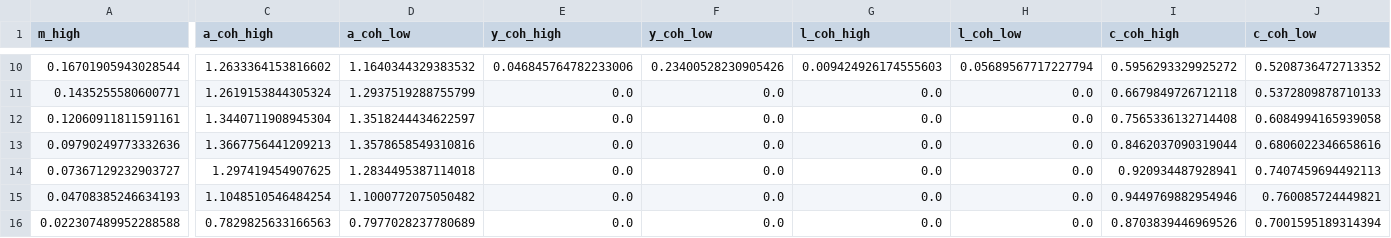
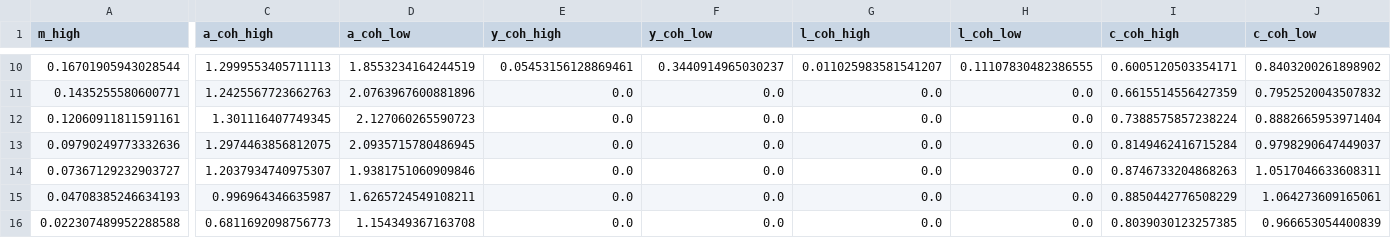
Before and after one commit to milocortes/olg_egtp, a CSV file: src/julia/programas/ch11/prog11_02/calibrados/output/csvs/MEX/DSOLG_probs_OLG_params_by_cohort_MEX.csv, drawn as a sheet; only a part is shown, gaps mark what is left out; the diff covers the shown part only; the diff names each change by its address in the sheet, - before the commit and + after, or states it on an @@ line.

```diff
--- a/src/julia/programas/ch11/prog11_02/calibrados/output/csvs/MEX/DSOLG_probs_OLG_params_by_cohort_MEX.csv
+++ b/src/julia/programas/ch11/prog11_02/calibrados/output/csvs/MEX/DSOLG_probs_OLG_params_by_cohort_MEX.csv
-C10 (a_coh_high): 1.2633364153816602
+C10 (a_coh_high): 1.2999553405711113
-D10 (a_coh_low): 1.1640344329383532
+D10 (a_coh_low): 1.8553234164244519
-E10 (y_coh_high): 0.046845764782233006
+E10 (y_coh_high): 0.05453156128869461
-F10 (y_coh_low): 0.23400528230905426
+F10 (y_coh_low): 0.3440914965030237
-G10 (l_coh_high): 0.009424926174555603
+G10 (l_coh_high): 0.011025983581541207
-H10 (l_coh_low): 0.05689567717227794
+H10 (l_coh_low): 0.11107830482386555
-I10 (c_coh_high): 0.5956293329925272
+I10 (c_coh_high): 0.6005120503354171
-J10 (c_coh_low): 0.5208736472713352
+J10 (c_coh_low): 0.8403200261898902
-C11 (a_coh_high): 1.2619153844305324
+C11 (a_coh_high): 1.2425567723662763
-D11 (a_coh_low): 1.2937519288755799
+D11 (a_coh_low): 2.0763967600881896
-I11 (c_coh_high): 0.6679849726712118
+I11 (c_coh_high): 0.6615514556427359
-J11 (c_coh_low): 0.5372809878710133
+J11 (c_coh_low): 0.7952520043507832
-C12 (a_coh_high): 1.3440711908945304
+C12 (a_coh_high): 1.301116407749345
-D12 (a_coh_low): 1.3518244434622597
+D12 (a_coh_low): 2.127060265590723
-I12 (c_coh_high): 0.7565336132714408
+I12 (c_coh_high): 0.7388575857238224
-J12 (c_coh_low): 0.6084994165939058
+J12 (c_coh_low): 0.8882665953971404
-C13 (a_coh_high): 1.3667756441209213
+C13 (a_coh_high): 1.2974463856812075
-D13 (a_coh_low): 1.3578658549310816
+D13 (a_coh_low): 2.0935715780486945
-I13 (c_coh_high): 0.8462037090319044
+I13 (c_coh_high): 0.8149462416715284
-J13 (c_coh_low): 0.6806022346658616
+J13 (c_coh_low): 0.9798290647449037
-C14 (a_coh_high): 1.297419454907625
+C14 (a_coh_high): 1.2037934740975307
-D14 (a_coh_low): 1.2834495387114018
+D14 (a_coh_low): 1.9381751060909846
-I14 (c_coh_high): 0.920934487928941
+I14 (c_coh_high): 0.8746733204868263
-J14 (c_coh_low): 0.7407459694492113
+J14 (c_coh_low): 1.0517046633608311
-C15 (a_coh_high): 1.1048510546484254
+C15 (a_coh_high): 0.996964346635987
-D15 (a_coh_low): 1.1000772075050482
+D15 (a_coh_low): 1.6265724549108211
-I15 (c_coh_high): 0.9449769882954946
+I15 (c_coh_high): 0.8850442776508229
-J15 (c_coh_low): 0.760085724449821
+J15 (c_coh_low): 1.064273609165061
-C16 (a_coh_high): 0.7829825633166563
+C16 (a_coh_high): 0.6811692098756773
-D16 (a_coh_low): 0.7977028237780689
+D16 (a_coh_low): 1.154349367163708
-I16 (c_coh_high): 0.8703839446969526
+I16 (c_coh_high): 0.8039030123257385
-J16 (c_coh_low): 0.7001595189314394
+J16 (c_coh_low): 0.966653054400839
```
Also changed, not shown: 66 edited cells elsewhere in this file, src/julia/programas/ch11/prog11_02/calibrados/output/csvs/CRI/DSOLG_probs_OLG_params_CRI.csv, src/julia/programas/ch11/prog11_02/calibrados/output/csvs/CRI/DSOLG_probs_OLG_params_by_cohort_CRI.csv, 13 other files.
